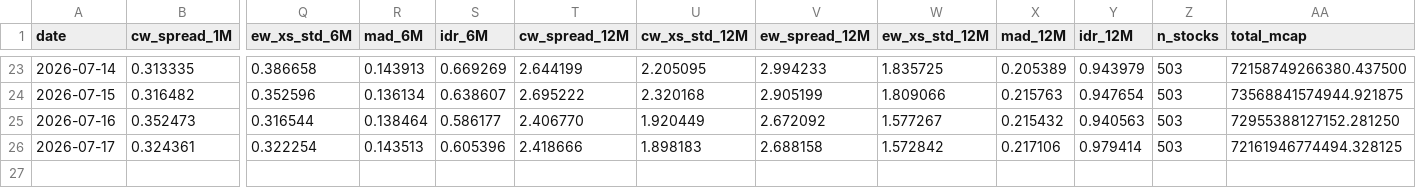
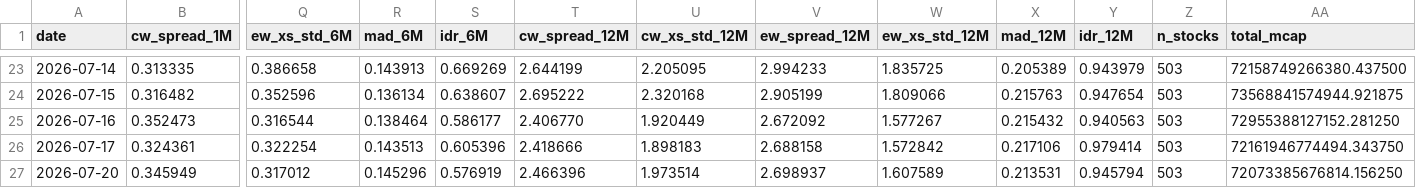
Before and after one commit to vpansare1/sp500-dispersion, a CSV file: data/capweighted_dispersion.csv, drawn as a sheet; only a part is shown, gaps mark what is left out; rows hold the shown columns only; the diff names each change by its address in the sheet, - before the commit and + after, or states it on an @@ line.

```diff
--- a/data/capweighted_dispersion.csv
+++ b/data/capweighted_dispersion.csv
-AA26 (total_mcap): 72161946774494.328125
+AA26 (total_mcap): 72161946774494.343750
+row 27: 2026-07-20 | 0.345949 | 0.317012 | 0.145296 | 0.576919 | 2.466396 | 1.973514 | 2.698937 | 1.607589 | 0.213531 | 0.945794 | 503 | 72073385676814.156250
```
Also changed, not shown: data/spx.csv, 11 other files.
